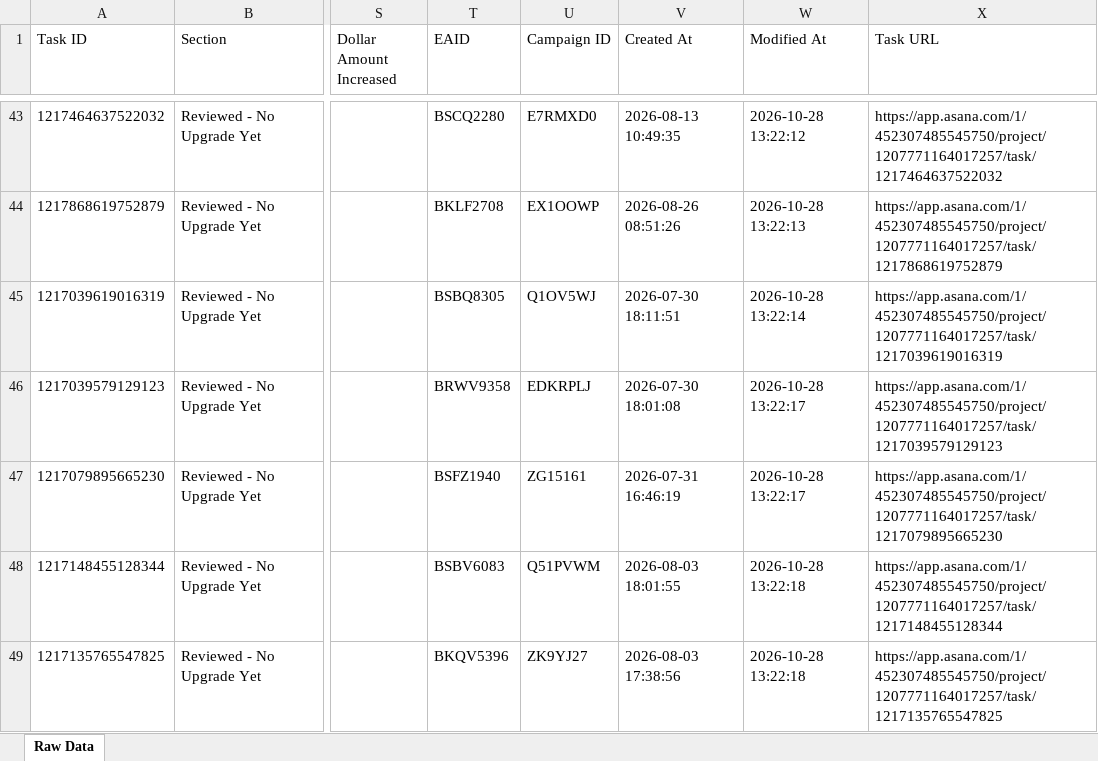
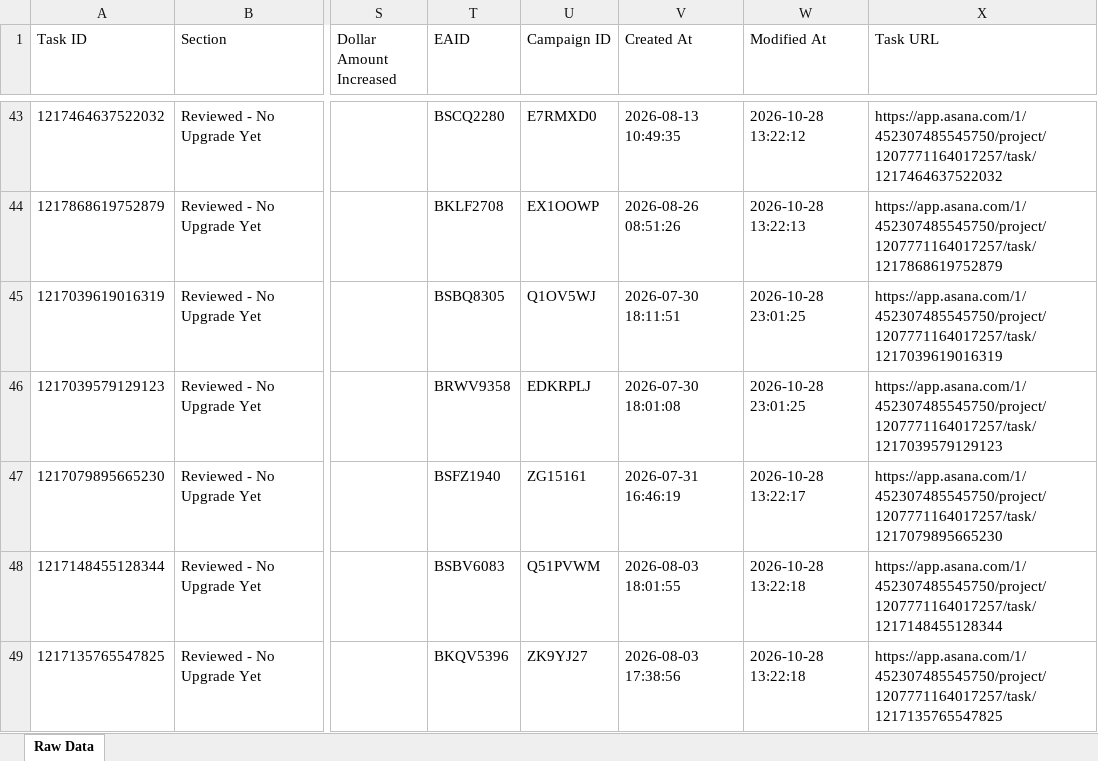
Before and after one commit to timramosthryv/budget-increase-recommendations, an Excel workbook: data.xlsx, sheet Raw Data, drawn as a sheet; only a part is shown, gaps mark what is left out; values as stored, in another font and other column widths than the file's, no borders; the diff names each change by its address in the sheet, - before the commit and + after, or states it on an @@ line.

```diff
--- a/data.xlsx (sheet Raw Data)
+++ b/data.xlsx (sheet Raw Data)
-W45 (Modified At): 2026-10-28 13:22:14
+W45 (Modified At): 2026-10-28 23:01:25
-W46 (Modified At): 2026-10-28 13:22:17
+W46 (Modified At): 2026-10-28 23:01:25
```
Also changed, not shown: 1 other file.
